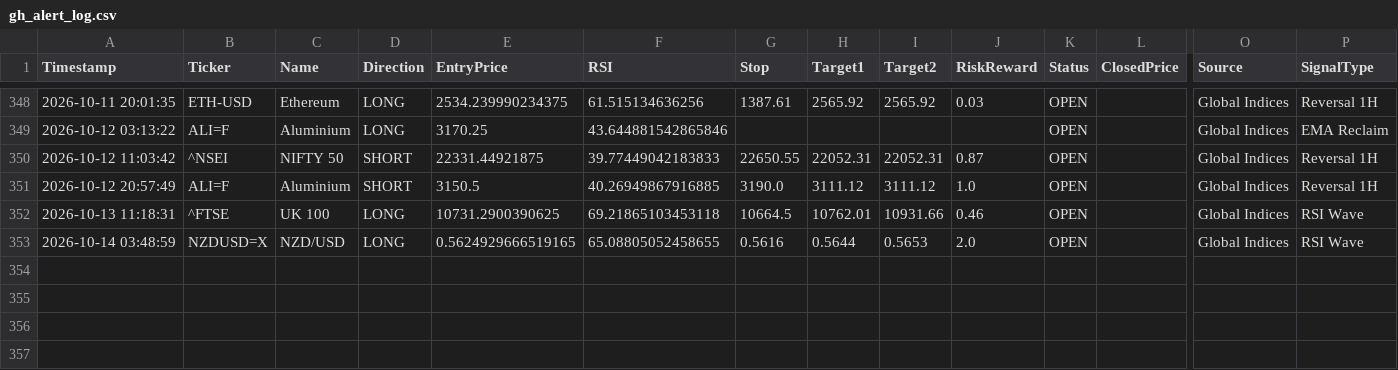
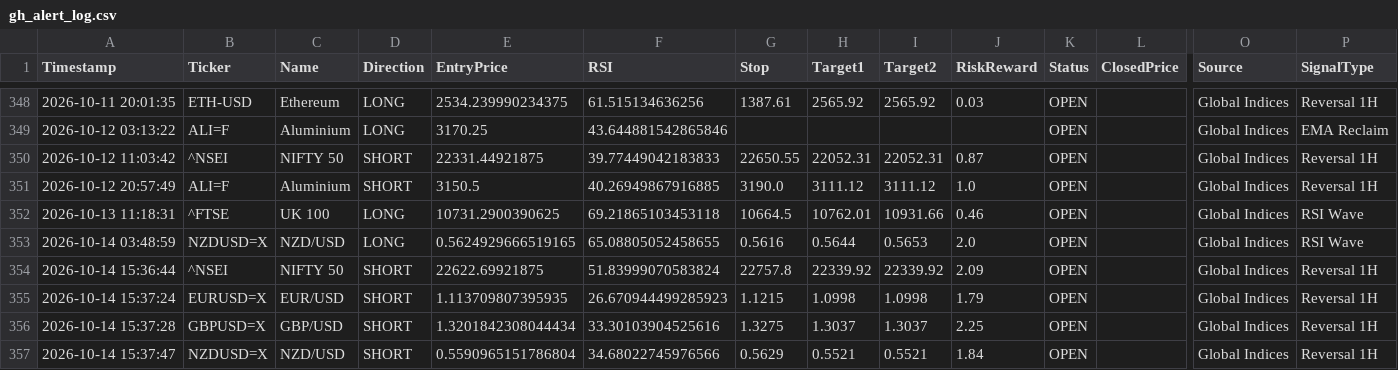
Before and after one commit to pkgfinance2022/MarketPulse, a CSV file: database/gh_alert_log.csv, drawn as a sheet; only a part is shown, gaps mark what is left out; rows hold the shown columns only; the diff names each change by its address in the sheet, - before the commit and + after, or states it on an @@ line.

```diff
--- a/database/gh_alert_log.csv
+++ b/database/gh_alert_log.csv
+row 354: 2026-10-14 15:36:44 | ^NSEI | NIFTY 50 | SHORT | 22622.69921875 | 51.83999070583824 | 22757.8 | 22339.92 | 22339.92 | 2.09 | OPEN |  | Global Indices | Reversal 1H
+row 355: 2026-10-14 15:37:24 | EURUSD=X | EUR/USD | SHORT | 1.113709807395935 | 26.670944499285923 | 1.1215 | 1.0998 | 1.0998 | 1.79 | OPEN |  | Global Indices | Reversal 1H
+row 356: 2026-10-14 15:37:28 | GBPUSD=X | GBP/USD | SHORT | 1.3201842308044434 | 33.30103904525616 | 1.3275 | 1.3037 | 1.3037 | 2.25 | OPEN |  | Global Indices | Reversal 1H
+row 357: 2026-10-14 15:37:47 | NZDUSD=X | NZD/USD | SHORT | 0.5590965151786804 | 34.68022745976566 | 0.5629 | 0.5521 | 0.5521 | 1.84 | OPEN |  | Global Indices | Reversal 1H
```
Also changed, not shown: 1 other file.
